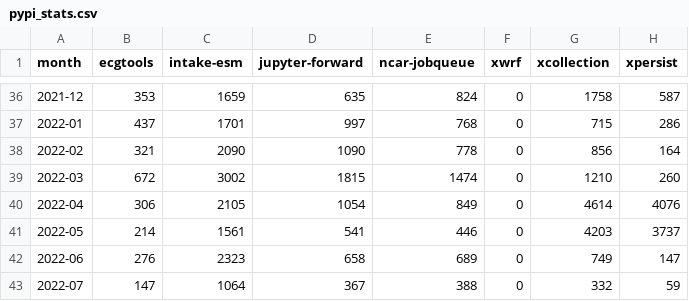
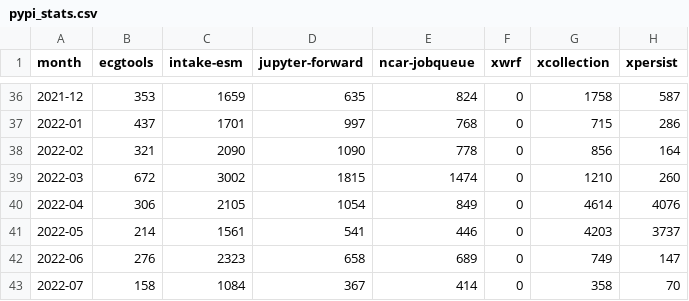
Before and after one commit to ncar-xdev/ncar-xdev.github.io, a CSV file: data/pypi_stats.csv, drawn as a sheet; only a part is shown, gaps mark what is left out.

```diff
--- a/data/pypi_stats.csv
+++ b/data/pypi_stats.csv
@@ -42,2 +42,2 @@ month,ecgtools,intake-esm,jupyter-forward,ncar-jobqueue,xwrf,xcollection,xpersis
 2022-06,276,2323,658,689,0,749,147
-2022-07,147,1064,367,388,0,332,59
+2022-07,158,1084,367,414,0,358,70
```
